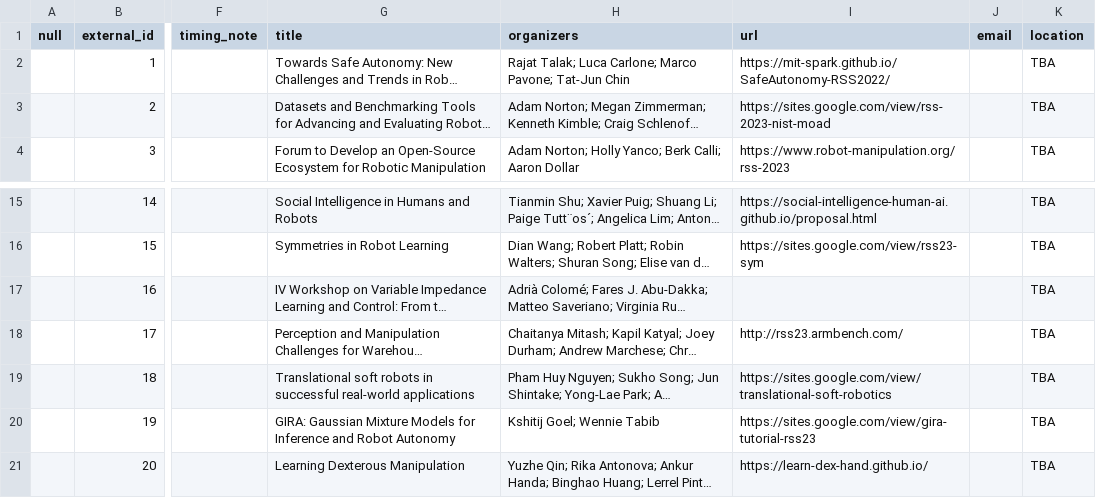
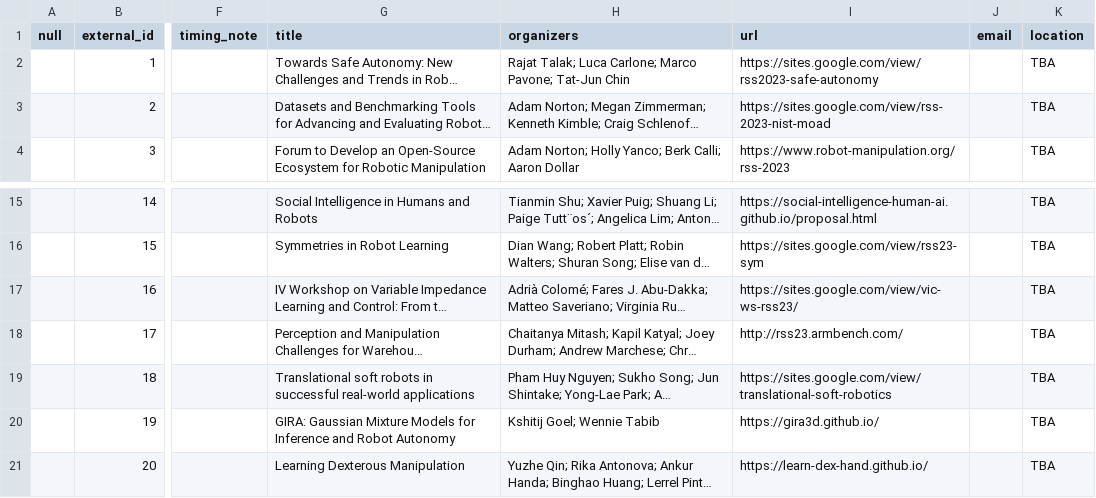
Before and after one commit to rss2023/web-prod, a CSV file: _data/workshops.csv, drawn as a sheet; only a part is shown, gaps mark what is left out; long unchanged cells end in …; the diff names each change by its address in the sheet, - before the commit and + after, or states it on an @@ line.

Commit message:
workshop link update

```diff
--- a/_data/workshops.csv
+++ b/_data/workshops.csv
-I2 (url): https://mit-spark.github.io/SafeAutonomy-RSS2022/
+I2 (url): https://sites.google.com/view/rss2023-safe-autonomy
-I17 (url): (empty)
+I17 (url): https://sites.google.com/view/vic-ws-rss23/
-I20 (url): https://sites.google.com/view/gira-tutorial-rss23
+I20 (url): https://gira3d.github.io/
```
Also changed, not shown: 1 other file.
